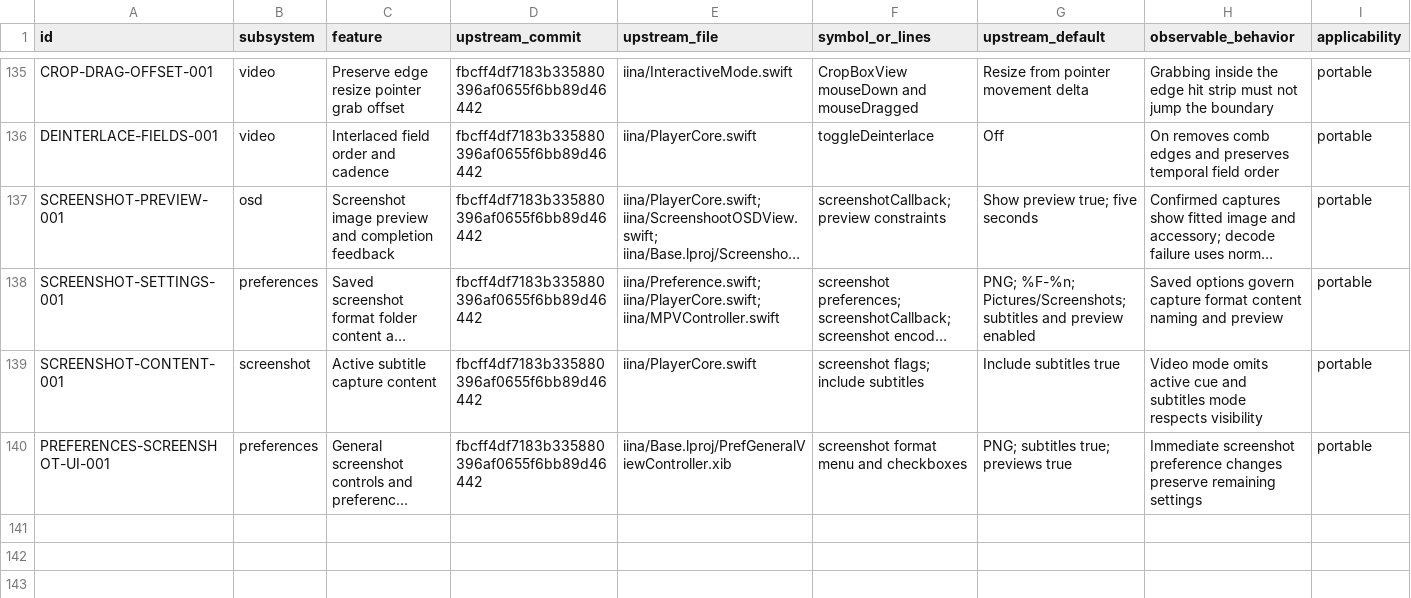
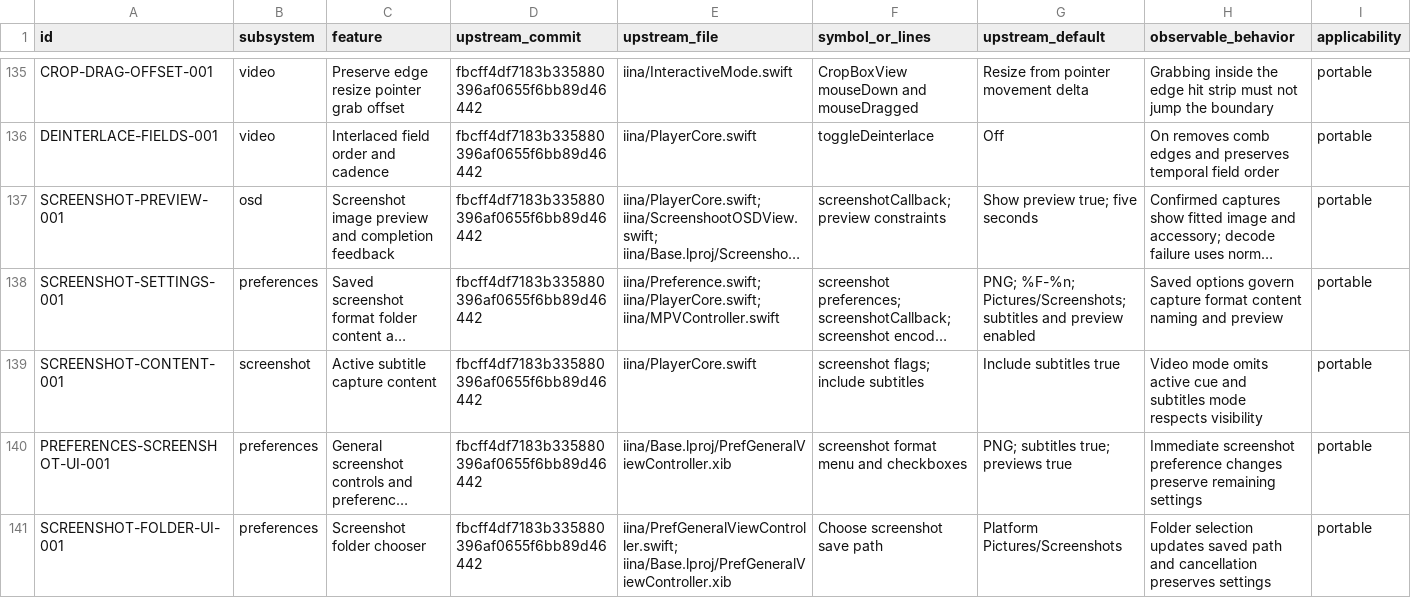
Before and after one commit to deminden/riina, a CSV file: docs/parity.csv, drawn as a sheet; only a part is shown, gaps mark what is left out; long unchanged cells end in …; rows hold the shown columns only; the diff names each change by its address in the sheet, - before the commit and + after, or states it on an @@ line.

Commit message:
Add owned screenshot folder chooser across platform boundaries

```diff
--- a/docs/parity.csv
+++ b/docs/parity.csv
+row 141: SCREENSHOT-FOLDER-UI-001 | preferences | Screenshot folder chooser | fbcff4df7183b335880396af0655f6bb89d46442 | iina/PrefGeneralViewController.swift; iina/Base.lproj/PrefGeneralViewController.xib | Choose screenshot save path | Platform Pictures/Screenshots | Folder selection updates saved path and cancellation preserves settings | portable
```
Also changed, not shown: 6 other files.
